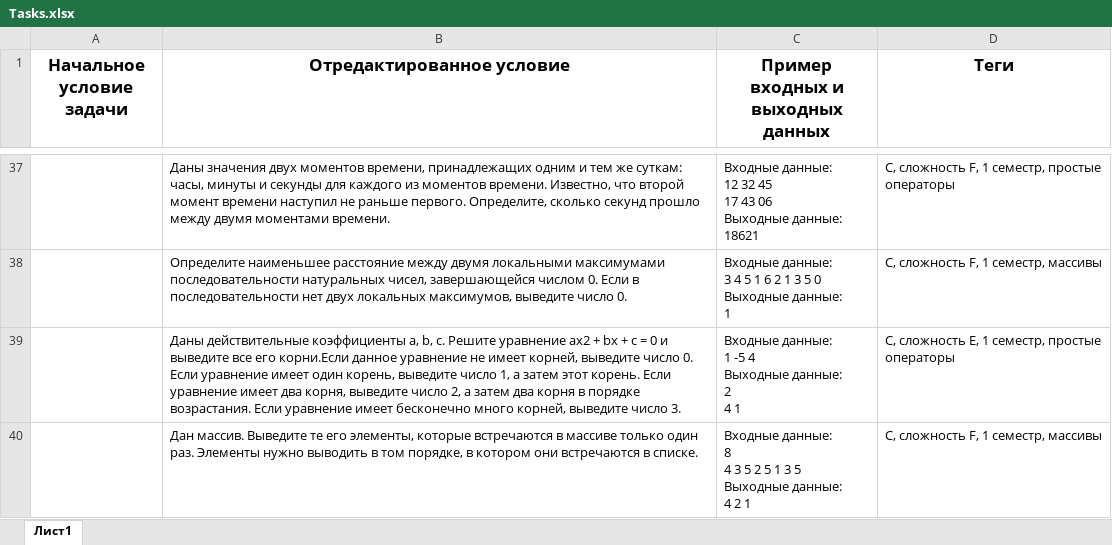
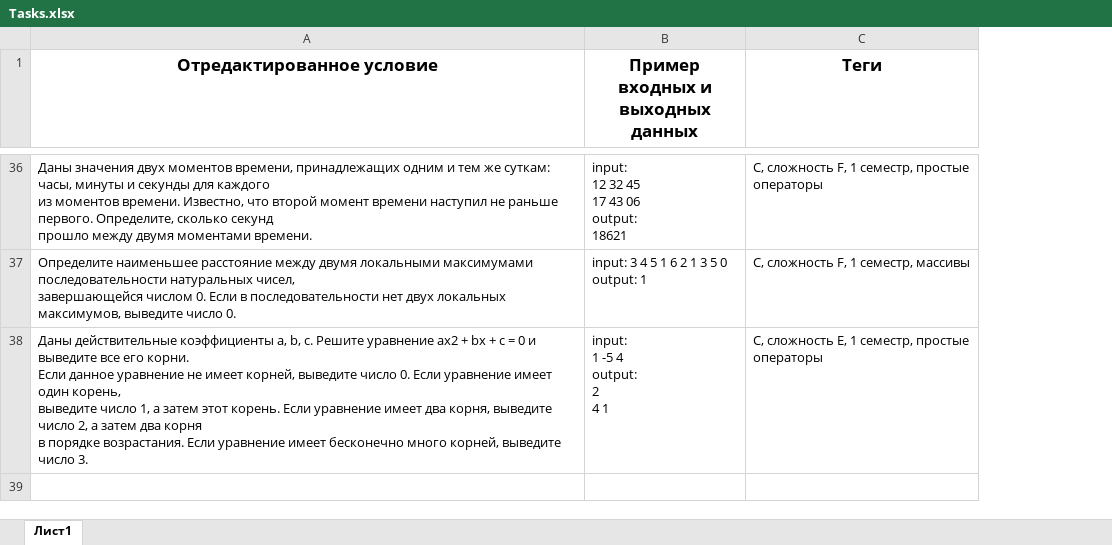
Before and after one commit to millysmask02/Practice, an Excel workbook: Tasks_1_sem/Tasks.xlsx, sheet Лист1, drawn as a sheet; only a part is shown, gaps mark what is left out; values as stored, in another font and other column widths than the file's, no borders; removed rows and columns are numbered as before the commit, all else as after; ↵ is a line break in a cell; the diff covers the shown part only; the diff names each change by its address in the sheet, - before the commit and + after, or states it on an @@ line.

```diff
--- a/Tasks_1_sem/Tasks.xlsx (sheet Лист1)
+++ b/Tasks_1_sem/Tasks.xlsx (sheet Лист1)
-column A (Начальное условие задачи), empty
-A36 (Отредактированное условие): …моментами времени.
+A36 (Отредактированное условие): …моментами времени.
-B36 (Пример входных и выходных данных): Входные данные: ↵ 12 32 45 ↵ 17 43 06 ↵ Выходные данные: ↵ 18621
+B36 (Пример входных и выходных данных): input: ↵ 12 32 45 ↵ 17 43 06 ↵ output: ↵ 18621
-A37 (Отредактированное условие): …число 0.
+A37 (Отредактированное условие): …число 0.
-B37 (Пример входных и выходных данных): Входные данные: ↵ 3 4 5 1 6 2 1 3 5 0 ↵ Выходные данные: ↵ 1
+B37 (Пример входных и выходных данных): input: 3 4 5 1 6 2 1 3 5 0 ↵ output: 1
-A38 (Отредактированное условие): …все его корни.Если данное уравнение…
+A38 (Отредактированное условие): …все его корни. ↵ Если данное уравнение…
-B38 (Пример входных и выходных данных): Входные данные: ↵ 1 -5 4 ↵ Выходные данные: ↵ 2 ↵ 4 1
+B38 (Пример входных и выходных данных): input: ↵ 1 -5 4 ↵ output: ↵ 2 ↵ 4 1
-row 40:  | Дан массив. Выведите те его элементы, которые встречаются в массиве только один раз. Элементы нужно выводить в том порядке, в котором они встречаются в списке. | Входные данные: ↵ 8 ↵ 4 3 5 2 5 1 3 5 ↵ Выходные данные: ↵ 4 2 1 | С, сложность F, 1 семестр, массивы
```
Also changed, not shown: 23 added rows, 24 removed rows and 20 edited cells elsewhere in this sheet.
